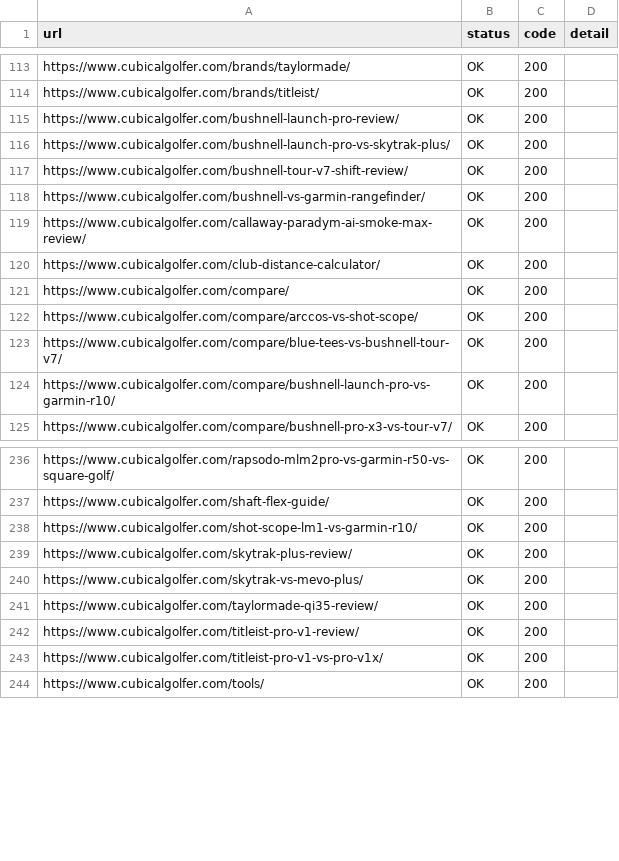
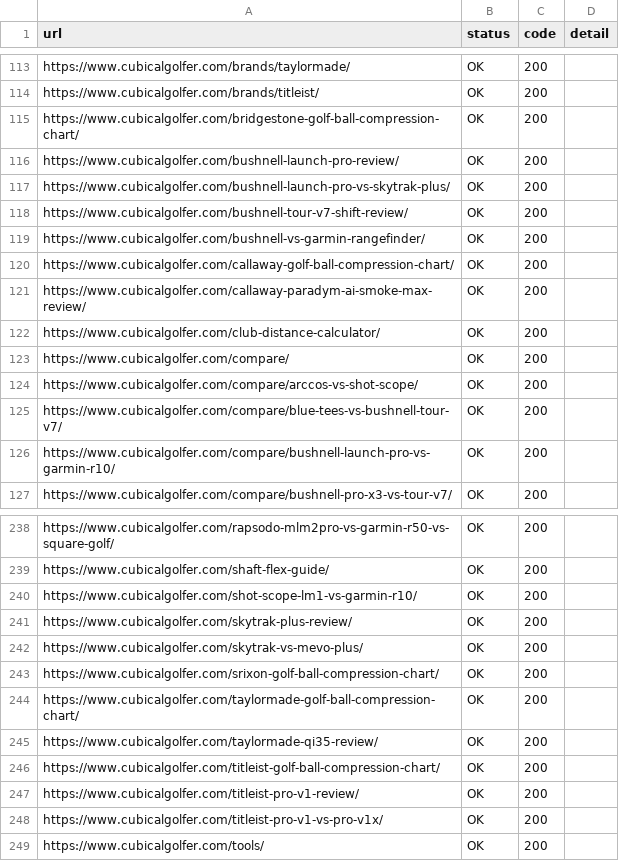
Before and after one commit to ryanoneill1/CubicalGolfer_Website, a CSV file: scripts/output/live-url-report.csv, drawn as a sheet; only a part is shown, gaps mark what is left out.

```diff
--- a/scripts/output/live-url-report.csv
+++ b/scripts/output/live-url-report.csv
@@ -114,2 +114,3 @@ url,status,code,detail
 "https://www.cubicalgolfer.com/brands/titleist/",OK,200,""
+"https://www.cubicalgolfer.com/bridgestone-golf-ball-compression-chart/",OK,200,""
 "https://www.cubicalgolfer.com/bushnell-launch-pro-review/",OK,200,""
@@ -118,2 +119,3 @@ url,status,code,detail
 "https://www.cubicalgolfer.com/bushnell-vs-garmin-rangefinder/",OK,200,""
+"https://www.cubicalgolfer.com/callaway-golf-ball-compression-chart/",OK,200,""
 "https://www.cubicalgolfer.com/callaway-paradym-ai-smoke-max-review/",OK,200,""
@@ -240,3 +242,6 @@ url,status,code,detail
 "https://www.cubicalgolfer.com/skytrak-vs-mevo-plus/",OK,200,""
+"https://www.cubicalgolfer.com/srixon-golf-ball-compression-chart/",OK,200,""
+"https://www.cubicalgolfer.com/taylormade-golf-ball-compression-chart/",OK,200,""
 "https://www.cubicalgolfer.com/taylormade-qi35-review/",OK,200,""
+"https://www.cubicalgolfer.com/titleist-golf-ball-compression-chart/",OK,200,""
 "https://www.cubicalgolfer.com/titleist-pro-v1-review/",OK,200,""
```
Also changed, not shown: scripts/output/live-listing-report.csv, 2 other files.
